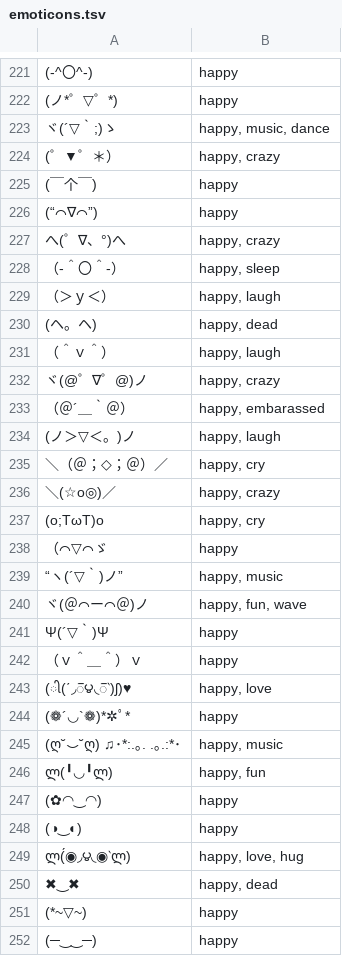
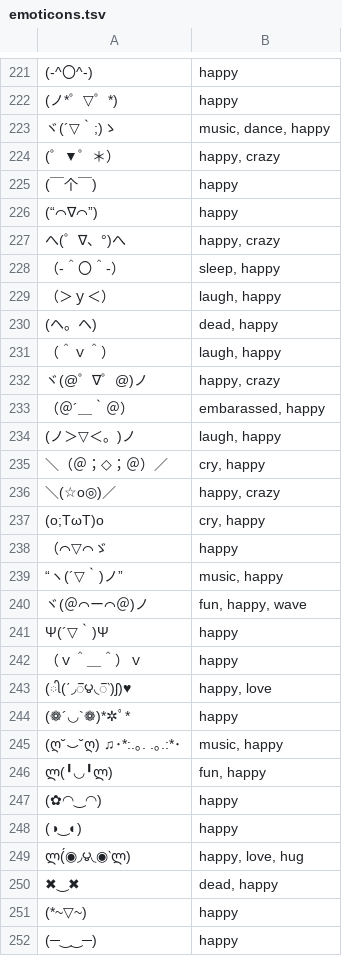
Before and after one commit to iacchus/kaomoji-database-edit-tool, a TSV file: emoticons.tsv, drawn as a sheet; only a part is shown, gaps mark what is left out; the diff covers the shown part only; the diff names each change by its address in the sheet, - before the commit and + after, or states it on an @@ line.

```diff
--- a/emoticons.tsv
+++ b/emoticons.tsv
-B223: happy, music, dance
+B223: music, dance, happy
-B228: happy, sleep
+B228: sleep, happy
-B229: happy, laugh
+B229: laugh, happy
-B230: happy, dead
+B230: dead, happy
-B231: happy, laugh
+B231: laugh, happy
-B233: happy, embarassed
+B233: embarassed, happy
-B234: happy, laugh
+B234: laugh, happy
-B235: happy, cry
+B235: cry, happy
-B237: happy, cry
+B237: cry, happy
-B239: happy, music
+B239: music, happy
-B240: happy, fun, wave
+B240: fun, happy, wave
-B245: happy, music
+B245: music, happy
-B246: happy, fun
+B246: fun, happy
-B250: happy, dead
+B250: dead, happy
```
Also changed, not shown: 11 removed rows and 158 edited cells elsewhere in this file, 1 other file.
